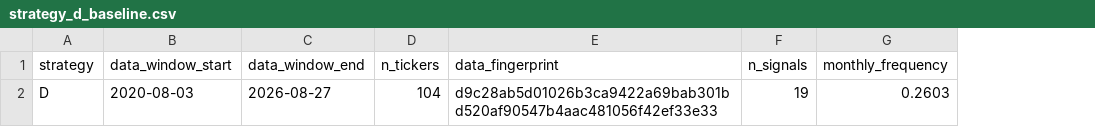
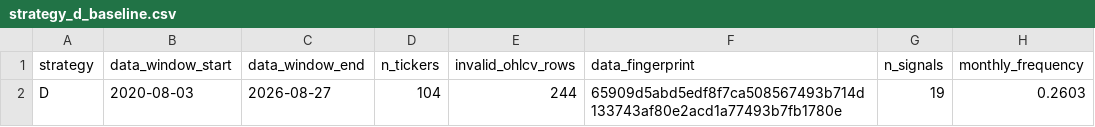
Before and after one commit to katcrow/wave-double, a CSV file: backtest/results/indicator_opt/strategy_d_baseline.csv, drawn as a sheet; only a part is shown; addresses are those after the commit; the diff names each change by its address in the sheet, - before the commit and + after, or states it on an @@ line.

```diff
--- a/backtest/results/indicator_opt/strategy_d_baseline.csv
+++ b/backtest/results/indicator_opt/strategy_d_baseline.csv
+column E (invalid_ohlcv_rows), row 2: 244
-F2 (data_fingerprint): d9c28ab5d01026b3ca9422a69bab301bd520af90547b4aac481056f42ef33e33
+F2 (data_fingerprint): 65909d5abd5edf8f7ca508567493b714d133743af80e2acd1a77493b7fb1780e
```
Also changed, not shown: 2 other files.
